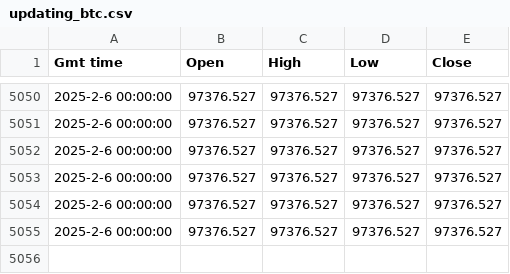
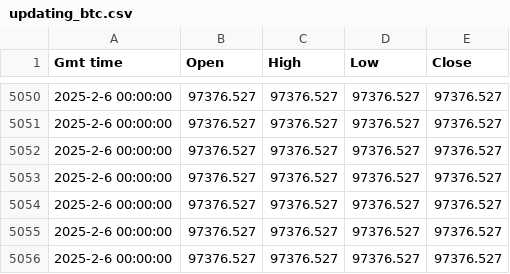
Before and after one commit to bilan604/trading_algorithm, a CSV file: csvs/updating_btc.csv, drawn as a sheet; only a part is shown, gaps mark what is left out; the diff names each change by its address in the sheet, - before the commit and + after, or states it on an @@ line.

```diff
--- a/csvs/updating_btc.csv
+++ b/csvs/updating_btc.csv
+row 5056: 2025-2-6 00:00:00 | 97376.527 | 97376.527 | 97376.527 | 97376.527
```
Also changed, not shown: 2 other files.
